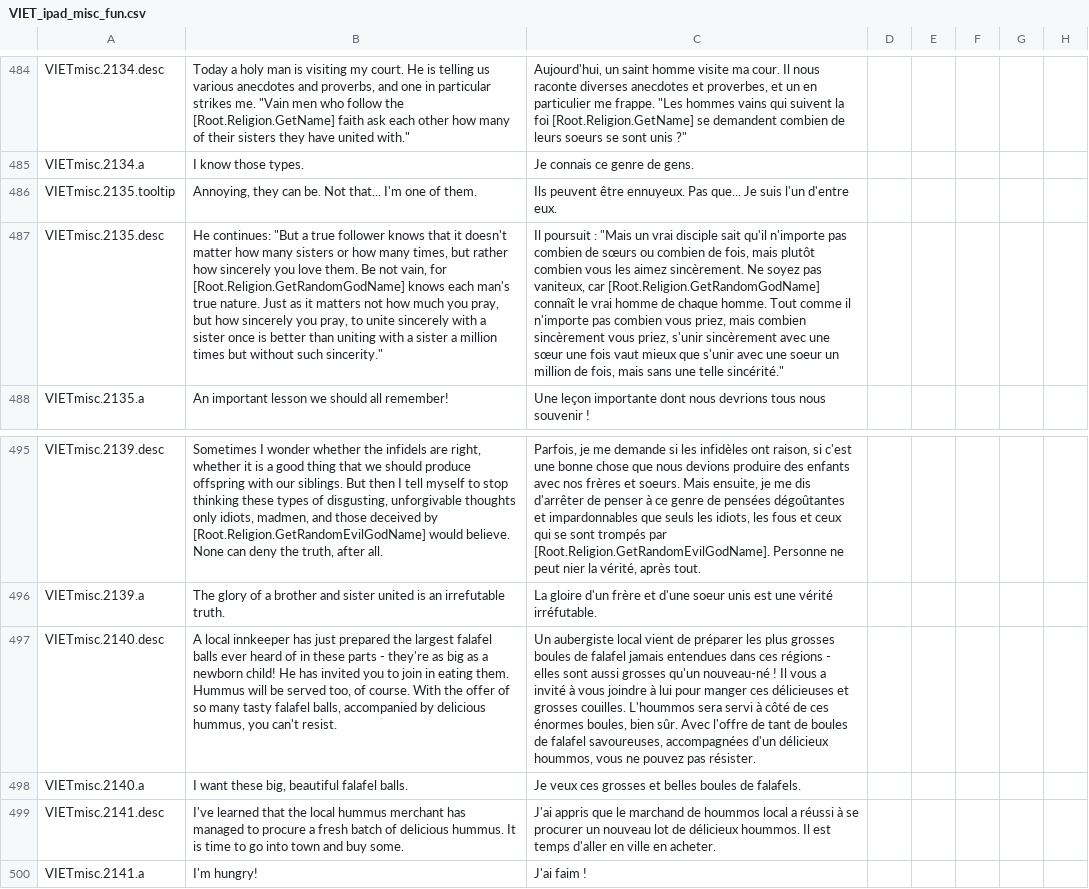
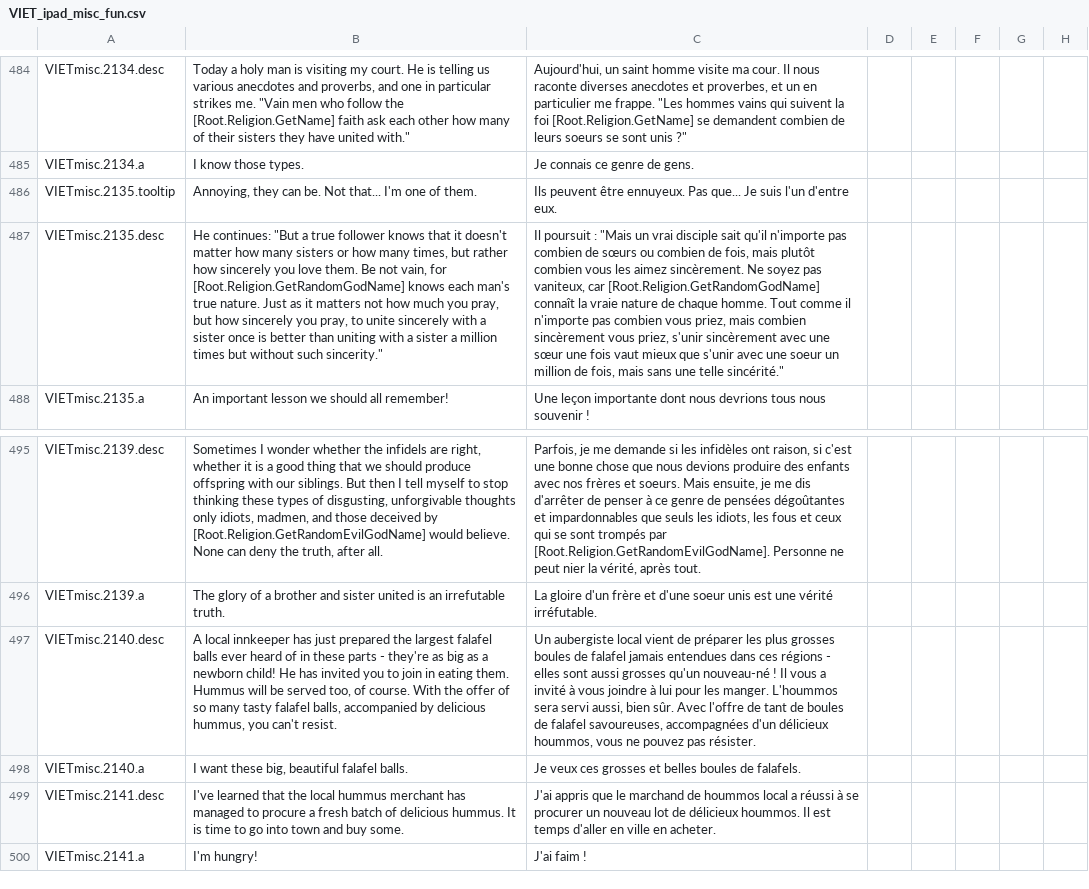
Before and after one commit to cybrxkhan/VIET-Events-Reborn, a CSV file: VIET Events/localisation/VIET_ipad_misc_fun.csv, drawn as a sheet; only a part is shown, gaps mark what is left out; the diff names each change by its address in the sheet, - before the commit and + after, or states it on an @@ line.

```diff
--- a/VIET Events/localisation/VIET_ipad_misc_fun.csv
+++ b/VIET Events/localisation/VIET_ipad_misc_fun.csv
-C487: …[Root.Religion.GetRandomGodName] connaît le vrai homme de chaque…
+C487: …[Root.Religion.GetRandomGodName] connaît la vraie nature de chaque…
-C497: …lui pour manger ces délicieuses et grosses couilles. L'hoummos sera servi à côté de ces énormes boules, bien sûr.…
+C497: …lui pour les manger. L'hoummos sera servi aussi, bien sûr.…
```
Also changed, not shown: VIET Events/localisation/VIET_Events_Events.csv, VIET Events/localisation/VIET_Events_Reborn_1.csv, 2 other files.
